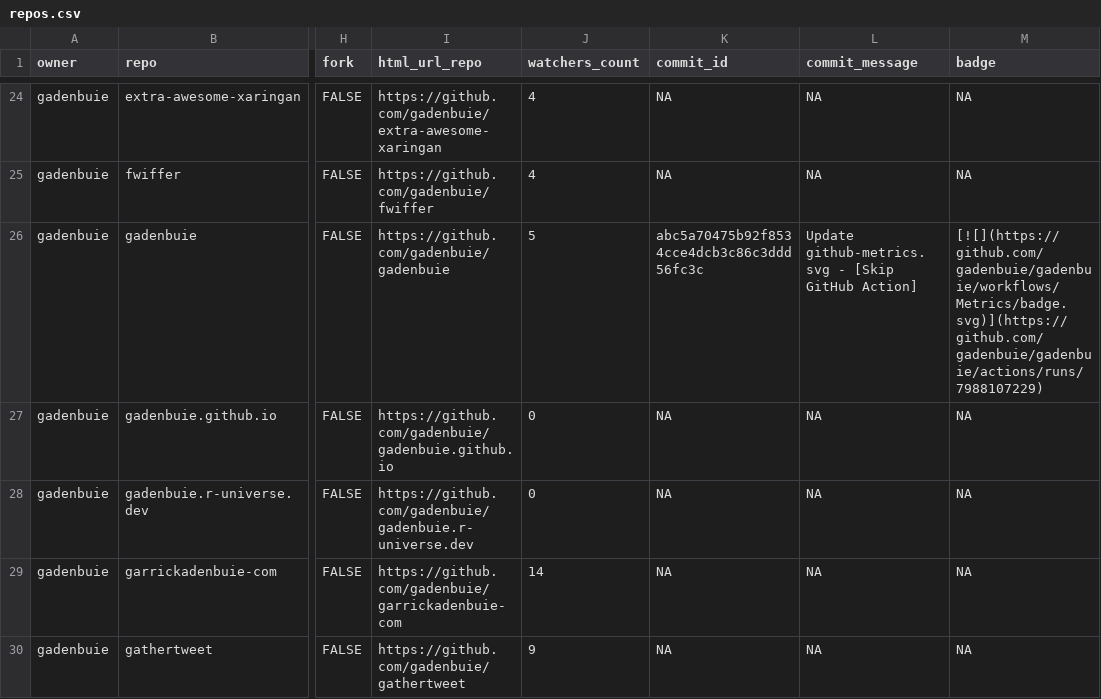
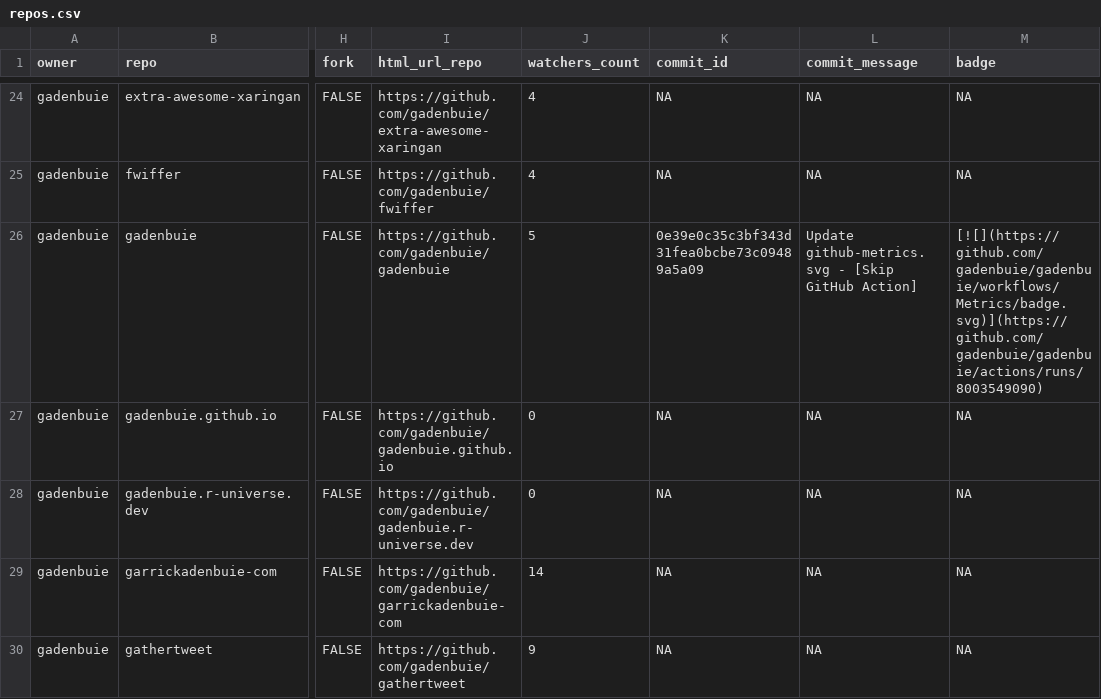
Before and after one commit to jimbrig/status, a CSV file: repos.csv, drawn as a sheet; only a part is shown, gaps mark what is left out; the diff covers the shown part only; the diff names each change by its address in the sheet, - before the commit and + after, or states it on an @@ line.

```diff
--- a/repos.csv
+++ b/repos.csv
-K26 (commit_id): abc5a70475b92f8534cce4dcb3c86c3ddd56fc3c
+K26 (commit_id): 0e39e0c35c3bf343d31fea0bcbe73c09489a5a09
-M26 (badge): [![](https://github.com/gadenbuie/gadenbuie/workflows/Metrics/badge.svg)](https://github.com/gadenbuie/gadenbuie/actions/runs/7988107229)
+M26 (badge): [![](https://github.com/gadenbuie/gadenbuie/workflows/Metrics/badge.svg)](https://github.com/gadenbuie/gadenbuie/actions/runs/8003549090)
```
Also changed, not shown: 6 edited cells elsewhere in this file, 2 other files.
